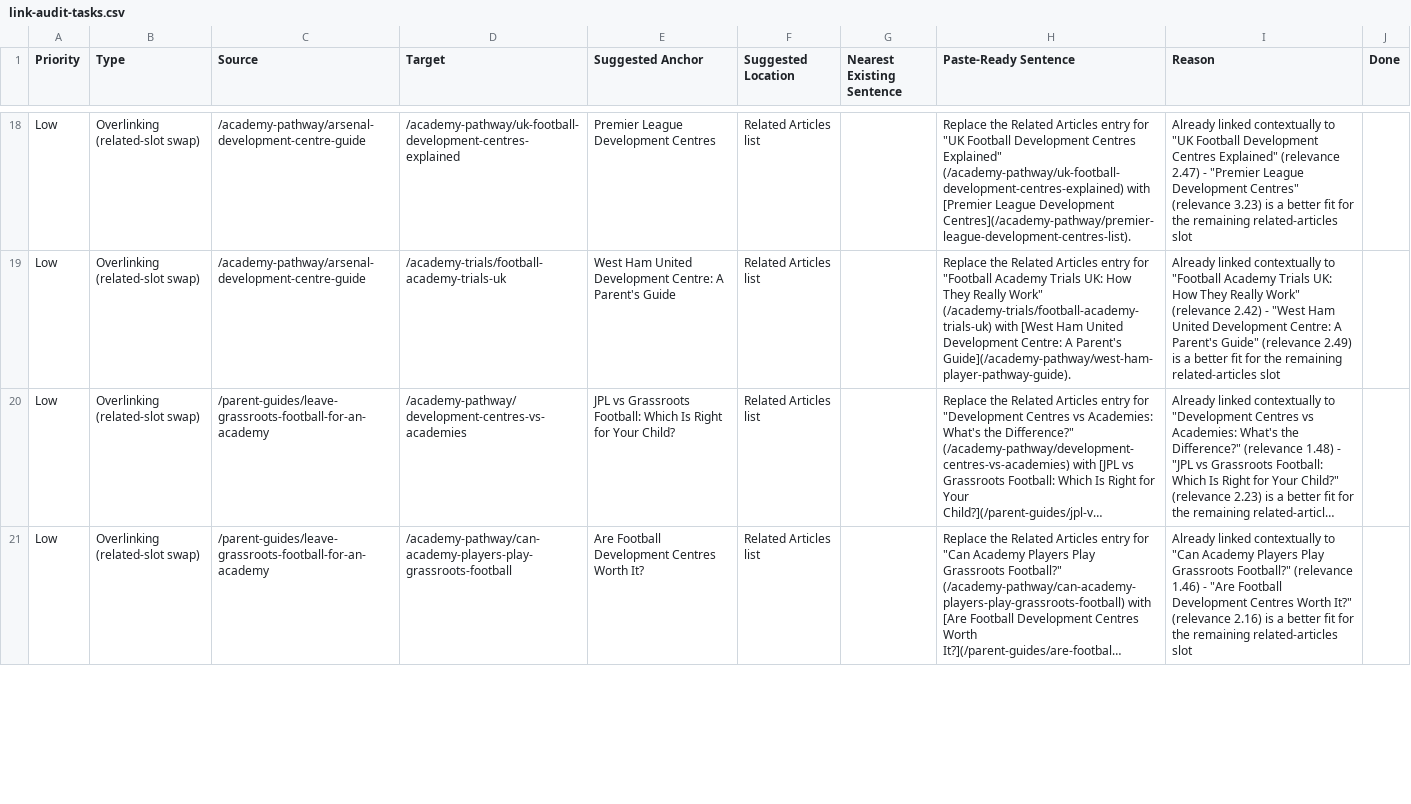
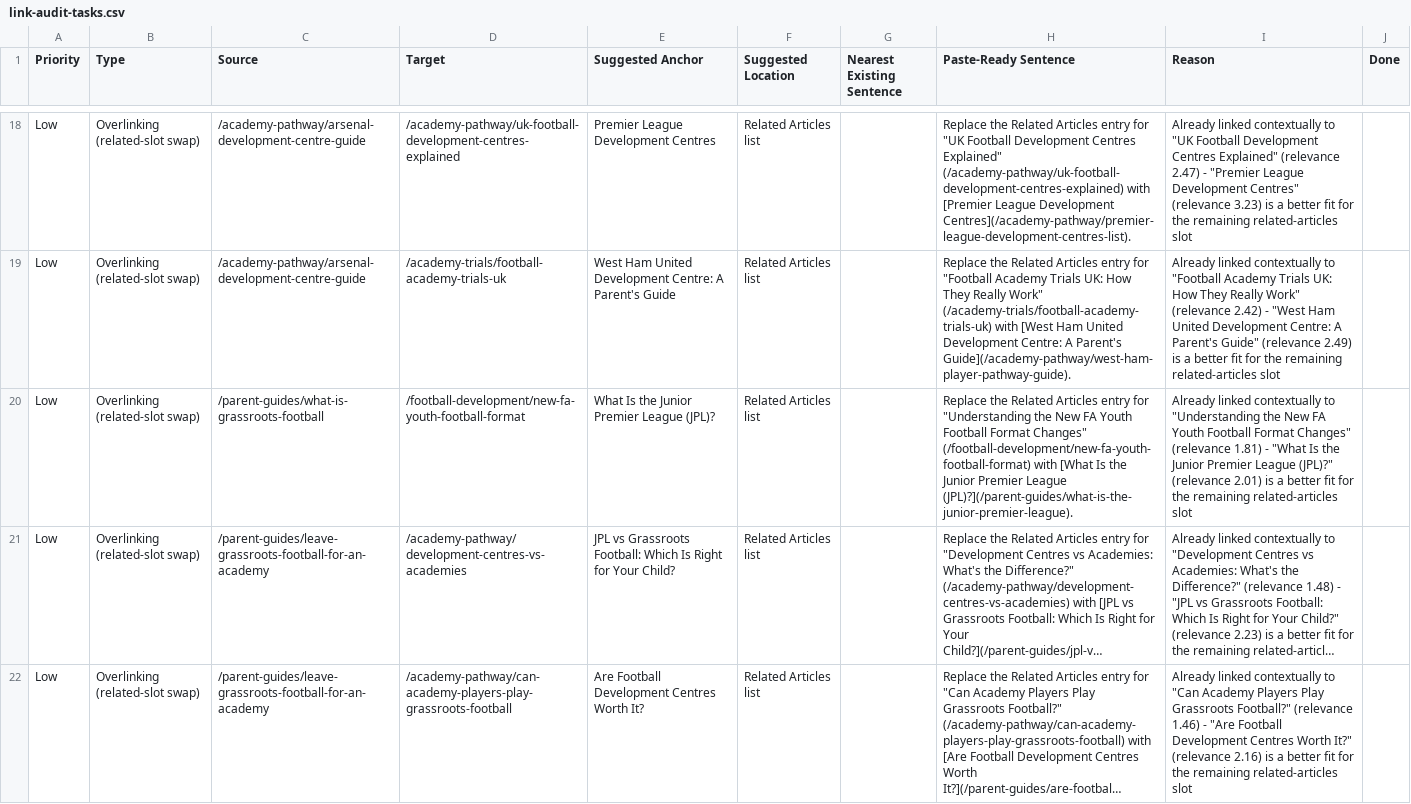
Before and after one commit to grahamjenner84-dot/football-parent, a CSV file: link-audit-tasks.csv, drawn as a sheet; only a part is shown, gaps mark what is left out; long unchanged cells end in …; the diff covers the shown part only; the diff names each change by its address in the sheet, - before the commit and + after, or states it on an @@ line.

```diff
--- a/link-audit-tasks.csv
+++ b/link-audit-tasks.csv
+row 20: Low | Overlinking (related-slot swap) | /parent-guides/what-is-grassroots-football | /football-development/new-fa-youth-football-format | What Is the Junior Premier League (JPL)? | Related Articles list |  | Replace the Related Articles entry for "Understanding the New FA Youth Football Format Changes" (/football-development/new-fa-youth-football-format) with [What Is the Junior Premier League (JPL)?](/parent-guides/what-is-the-junior-premier-league). | Already linked contextually to "Understanding the New FA Youth Football Format Changes" (relevance 1.81) - "What Is the Junior Premier League (JPL)?" (relevance 2.01) is a better fit for the remaining related-articles slot
```
Also changed, not shown: 6 edited cells elsewhere in this file, 3 other files.
